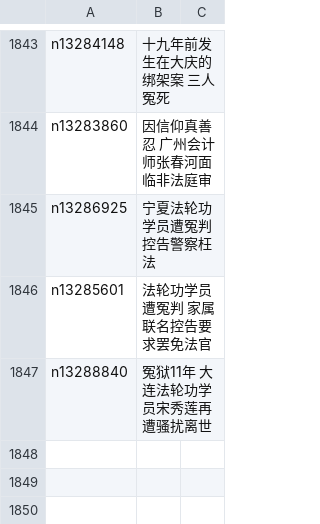
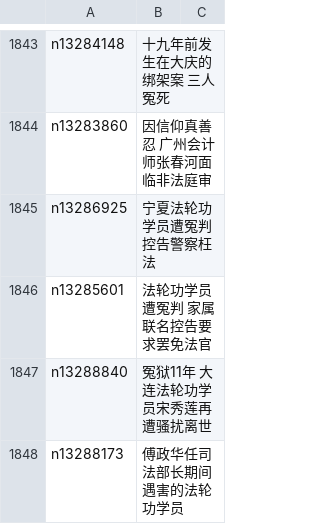
Before and after one commit to easy2view/epoch-special, a CSV file: indexes/nf4379.csv, drawn as a sheet; only a part is shown, gaps mark what is left out.

```diff
--- a/indexes/nf4379.csv
+++ b/indexes/nf4379.csv
@@ -1847 +1847,2 @@ n13285601,法轮功学员遭冤判 家属联名控告要求罢免法官
 n13288840,冤狱11年 大连法轮功学员宋秀莲再遭骚扰离世
+n13288173,傅政华任司法部长期间遇害的法轮功学员
```
Also changed, not shown: indexes/nf1176107.csv, 23 other files.
